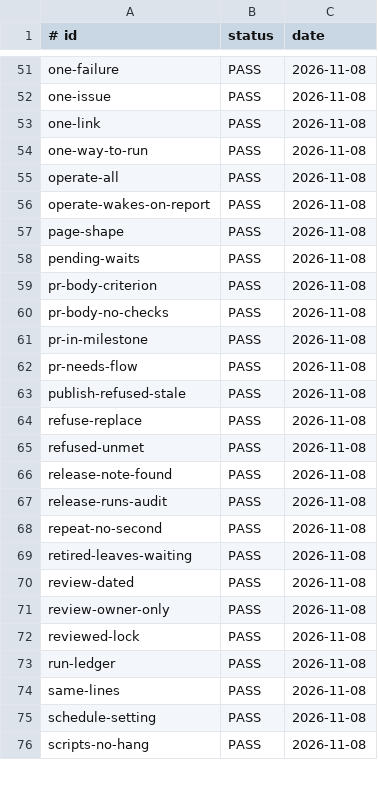
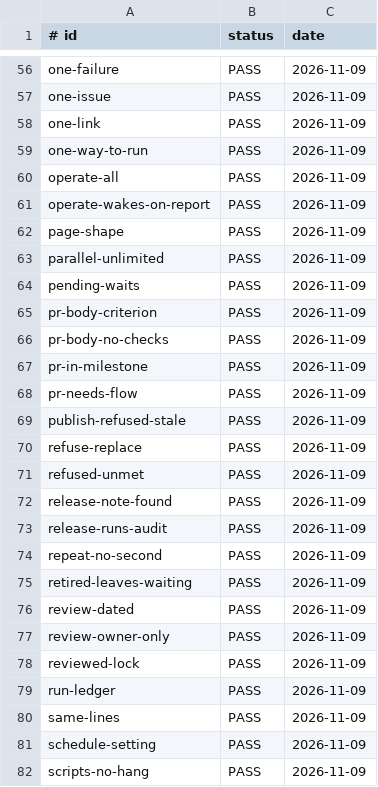
Before and after one commit to jcl2018/agent-workflow-template, a TSV file: .loop/regression-runs.tsv, drawn as a sheet; only a part is shown, gaps mark what is left out; addresses are those after the commit; the diff covers the shown part only; the diff names each change by its address in the sheet, - before the commit and + after, or states it on an @@ line.

```diff
--- a/.loop/regression-runs.tsv
+++ b/.loop/regression-runs.tsv
-C56:C62 (date): 2026-11-08
+C56:C62 (date): 2026-11-09
+row 63: parallel-unlimited | PASS | 2026-11-09
-C64:C82 (date): 2026-11-08
+C64:C82 (date): 2026-11-09
```
Also changed, not shown: 9 added rows and 88 edited cells elsewhere in this file, 6 other files.
